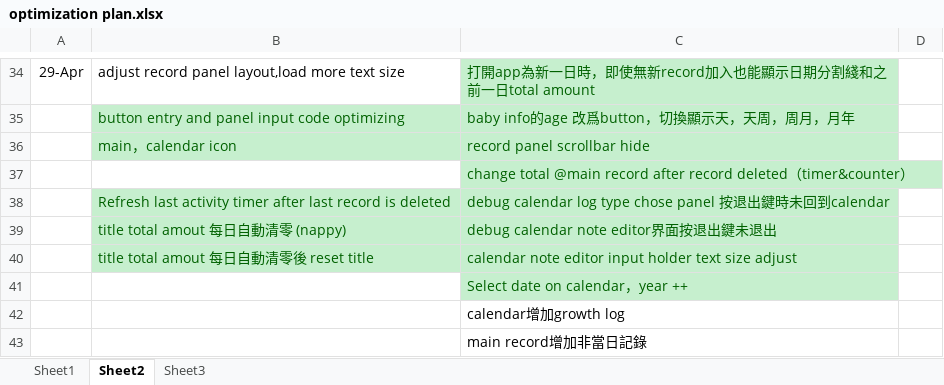
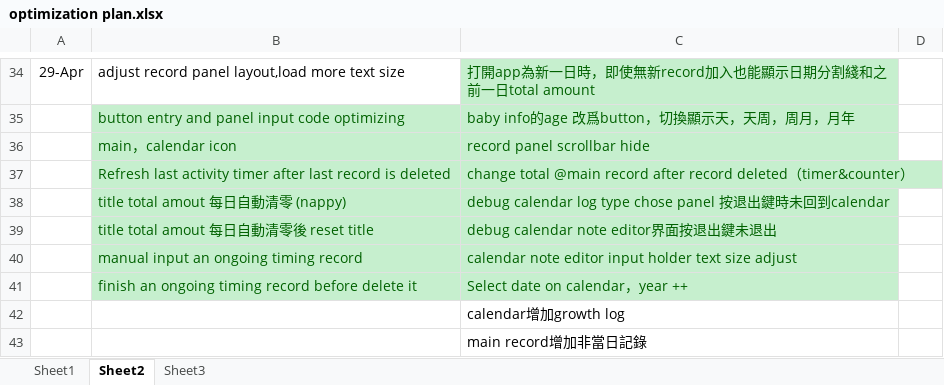
Before and after one commit to TeenYoung/MomoMonitor, an Excel workbook: plan/optimization plan.xlsx, sheet Sheet2, drawn as a sheet; only a part is shown, gaps mark what is left out; values as stored, in another font and other column widths than the file's, no borders; removed rows and columns are numbered as before the commit, all else as after; the diff names each change by its address in the sheet, - before the commit and + after, or states it on an @@ line.

Commit message:
manual input an ongoing timing record

```diff
--- a/plan/optimization plan.xlsx (sheet Sheet2)
+++ b/plan/optimization plan.xlsx (sheet Sheet2)
-row 37:  |  | change total @main record after record deleted（timer&counter）
-C37: debug calendar log type chose panel 按退出鍵時未回到calendar
+C37: change total @main record after record deleted（timer&counter）
-C38: debug calendar note editor界面按退出鍵未退出
+C38: debug calendar log type chose panel 按退出鍵時未回到calendar
-C39: calendar note editor input holder text size adjust
+C39: debug calendar note editor界面按退出鍵未退出
-row 41:  |  | Select date on calendar，year ++
+row 40:  | manual input an ongoing timing record | calendar note editor input holder text size adjust
+row 41:  | finish an ongoing timing record before delete it | Select date on calendar，year ++
```
Also changed, not shown: 6 other files.
